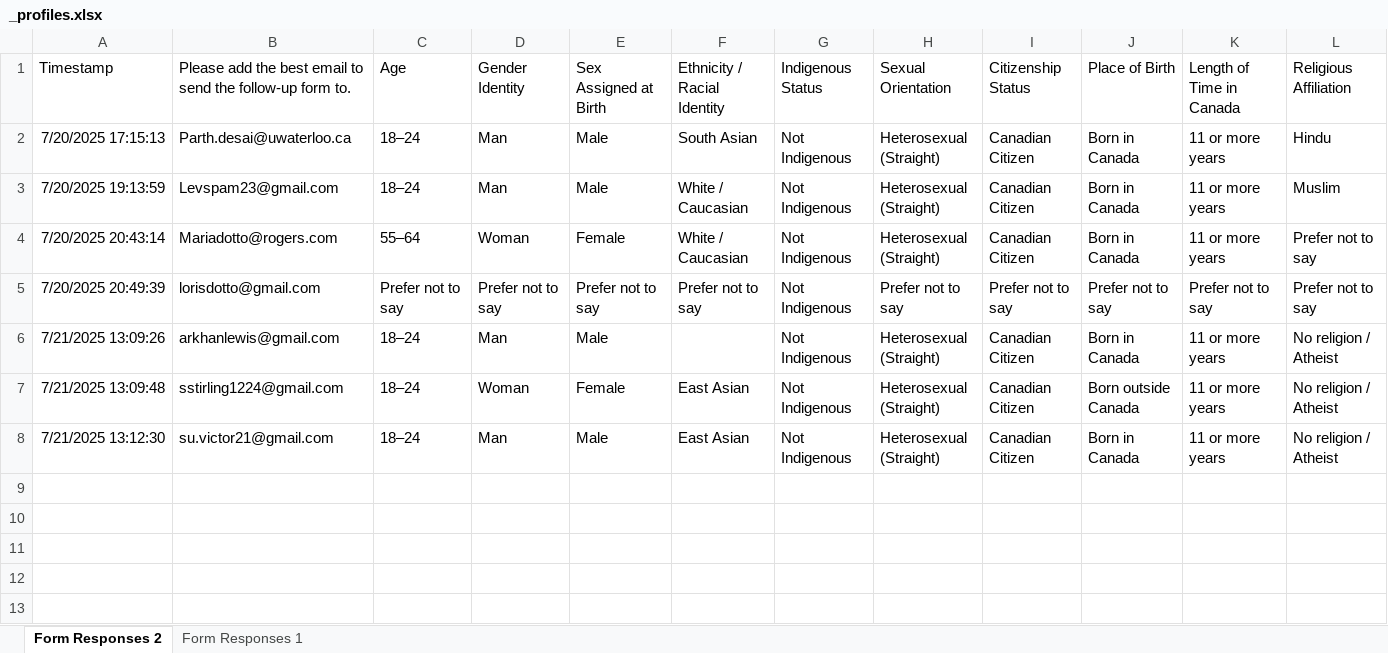
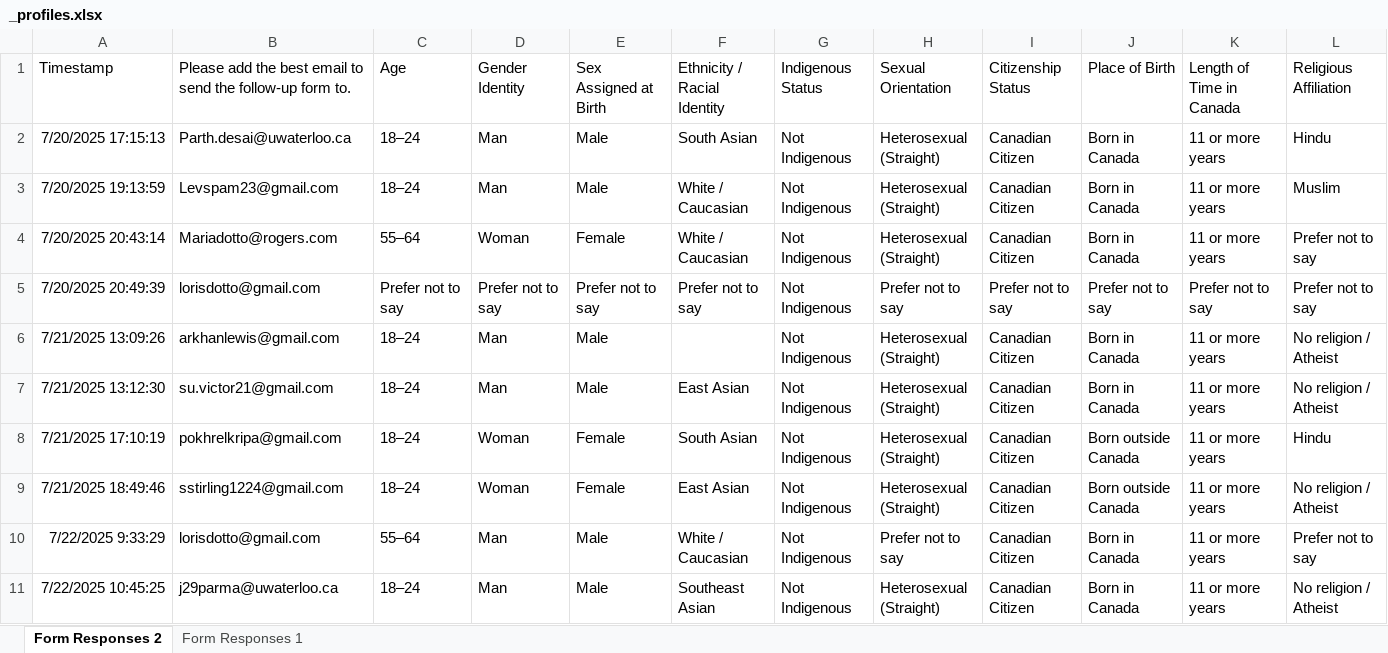
Before and after one commit to alewisuw/capstone, an Excel workbook: retrieval/profiles/_profiles.xlsx, sheet Form Responses 2, drawn as a sheet; only a part is shown; values as stored, in another font and other column widths than the file's, no borders; charts and pictures and table styles not drawn; removed rows and columns are numbered as before the commit, all else as after; rows hold the shown columns only; the diff names each change by its address in the sheet, - before the commit and + after, or states it on an @@ line.

```diff
--- a/retrieval/profiles/_profiles.xlsx (sheet Form Responses 2)
+++ b/retrieval/profiles/_profiles.xlsx (sheet Form Responses 2)
-row 7: 7/21/2025 13:09:48 | sstirling1224@gmail.com | 18–24 | Woman | Female | East Asian | Not Indigenous | Heterosexual (Straight) | Canadian Citizen | Born outside Canada | 11 or more years | No religion / Atheist
+row 8: 7/21/2025 17:10:19 | pokhrelkripa@gmail.com | 18–24 | Woman | Female | South Asian | Not Indigenous | Heterosexual (Straight) | Canadian Citizen | Born outside Canada | 11 or more years | Hindu
+row 9: 7/21/2025 18:49:46 | sstirling1224@gmail.com | 18–24 | Woman | Female | East Asian | Not Indigenous | Heterosexual (Straight) | Canadian Citizen | Born outside Canada | 11 or more years | No religion / Atheist
+row 10: 7/22/2025 9:33:29 | lorisdotto@gmail.com | 55–64 | Man | Male | White / Caucasian | Not Indigenous | Prefer not to say | Canadian Citizen | Born in Canada | 11 or more years | Prefer not to say
+row 11: 7/22/2025 10:45:25 | j29parma@uwaterloo.ca | 18–24 | Man | Male | Southeast Asian | Not Indigenous | Heterosexual (Straight) | Canadian Citizen | Born in Canada | 11 or more years | No religion / Atheist
```
Also changed, not shown: 6 other files.
